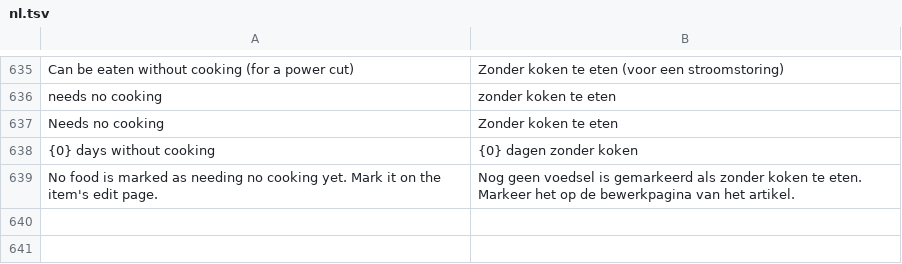
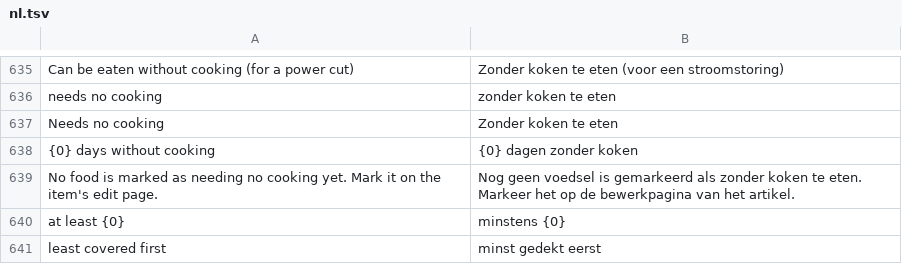
Before and after one commit to Emalsha/vorrat, a TSV file: locales/nl.tsv, drawn as a sheet; only a part is shown, gaps mark what is left out; the diff names each change by its address in the sheet, - before the commit and + after, or states it on an @@ line.

```diff
--- a/locales/nl.tsv
+++ b/locales/nl.tsv
+row 640: at least {0} | minstens {0}
+row 641: least covered first | minst gedekt eerst
```
Also changed, not shown: locales/de.tsv, locales/fr.tsv, 25 other files.
